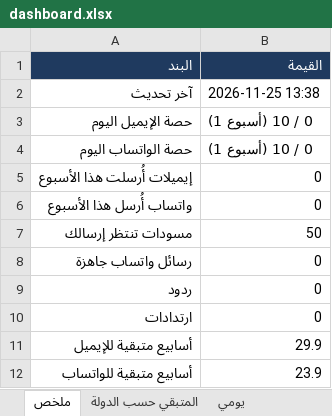
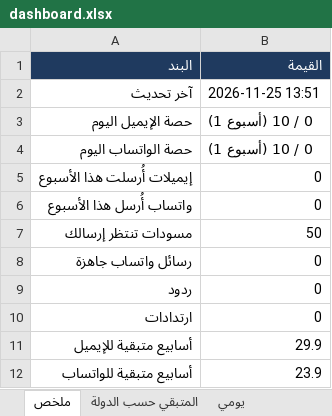
Before and after one commit to apptawfeer-blip/Job-application-11, an Excel workbook: output/dashboard.xlsx, sheet ملخص, drawn as a sheet; values as stored, in another font and other column widths than the file's, no borders; the diff names each change by its address in the sheet, - before the commit and + after, or states it on an @@ line.

```diff
--- a/output/dashboard.xlsx (sheet ملخص)
+++ b/output/dashboard.xlsx (sheet ملخص)
-B2 (القيمة): 2026-11-25 13:38
+B2 (القيمة): 2026-11-25 13:51
```
Also changed, not shown: sheet تنبيهات وما يحتاج تدخلك, output/drafts/batch_01.xlsx, output/issues_log.xlsx, 4 other files.
